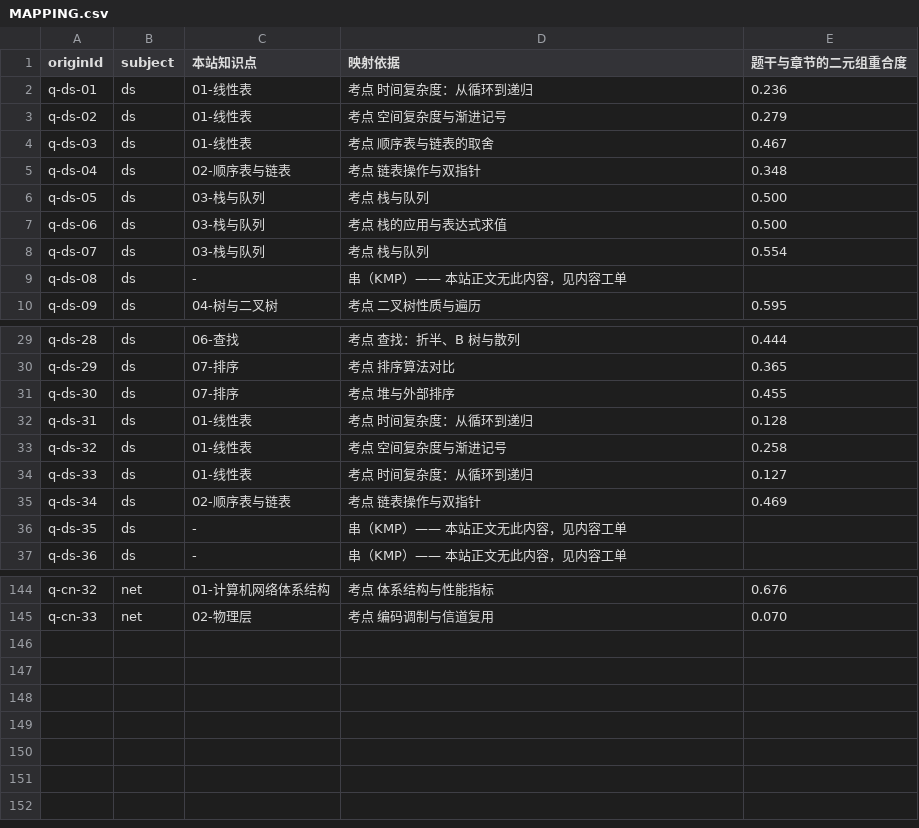
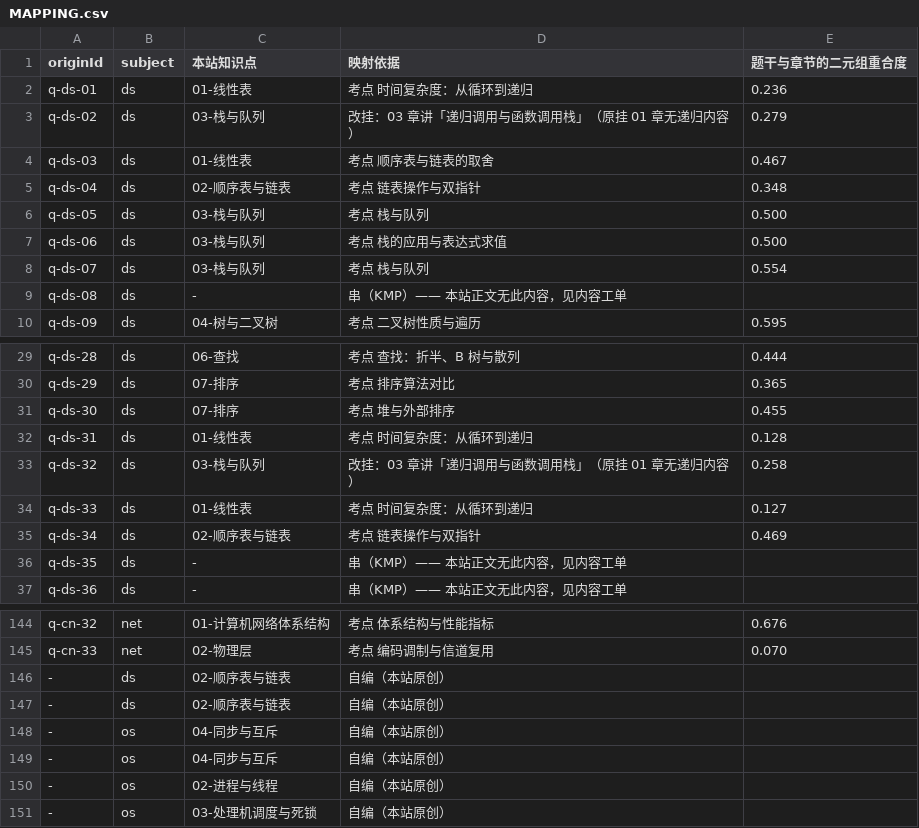
Before and after one commit to SyntaxEntity/Lerno-cs, a CSV file: parts/quiz/MAPPING.csv, drawn as a sheet; only a part is shown, gaps mark what is left out.

```diff
--- a/parts/quiz/MAPPING.csv
+++ b/parts/quiz/MAPPING.csv
@@ -2,3 +2,3 @@ originId,subject,本站知识点,映射依据,题干与章节的二元组重合
 "q-ds-01","ds","01-线性表","考点 时间复杂度：从循环到递归","0.236"
-"q-ds-02","ds","01-线性表","考点 空间复杂度与渐进记号","0.279"
+"q-ds-02","ds","03-栈与队列","改挂：03 章讲「递归调用与函数调用栈」（原挂 01 章无递归内容）","0.279"
 "q-ds-03","ds","01-线性表","考点 顺序表与链表的取舍","0.467"
@@ -32,3 +32,3 @@ originId,subject,本站知识点,映射依据,题干与章节的二元组重合
 "q-ds-31","ds","01-线性表","考点 时间复杂度：从循环到递归","0.128"
-"q-ds-32","ds","01-线性表","考点 空间复杂度与渐进记号","0.258"
+"q-ds-32","ds","03-栈与队列","改挂：03 章讲「递归调用与函数调用栈」（原挂 01 章无递归内容）","0.258"
 "q-ds-33","ds","01-线性表","考点 时间复杂度：从循环到递归","0.127"
@@ -145 +145,7 @@ originId,subject,本站知识点,映射依据,题干与章节的二元组重合
 "q-cn-33","net","02-物理层","考点 编码调制与信道复用","0.070"
+"-","ds","02-顺序表与链表","自编（本站原创）",""
+"-","ds","02-顺序表与链表","自编（本站原创）",""
+"-","os","04-同步与互斥","自编（本站原创）",""
+"-","os","04-同步与互斥","自编（本站原创）",""
+"-","os","02-进程与线程","自编（本站原创）",""
+"-","os","03-处理机调度与死锁","自编（本站原创）",""
```
Also changed, not shown: 6 other files.
